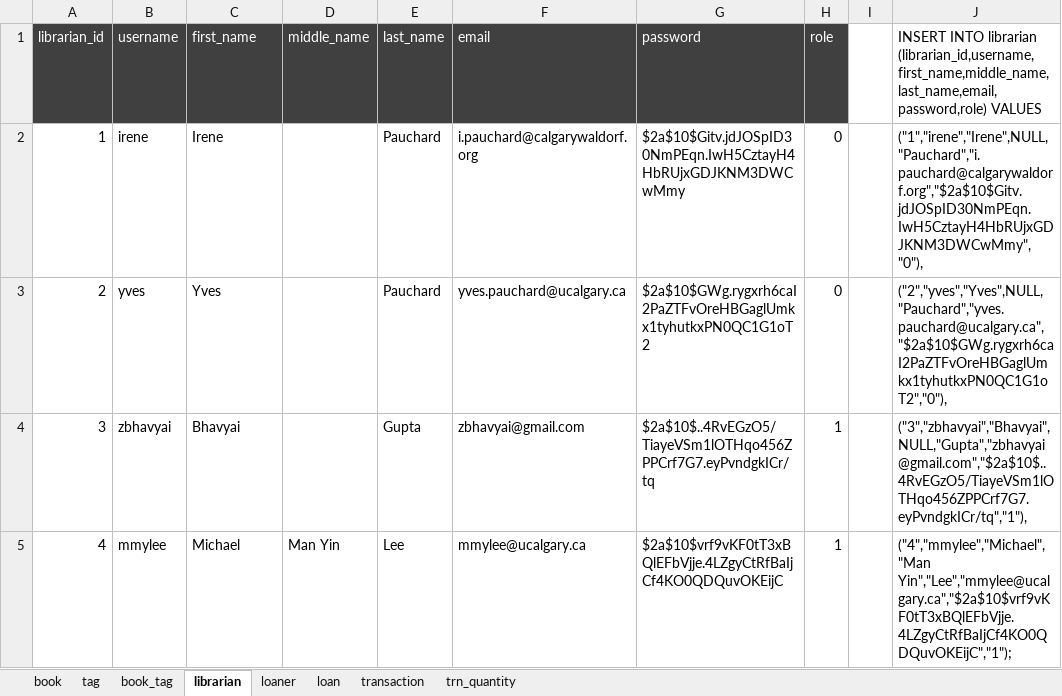
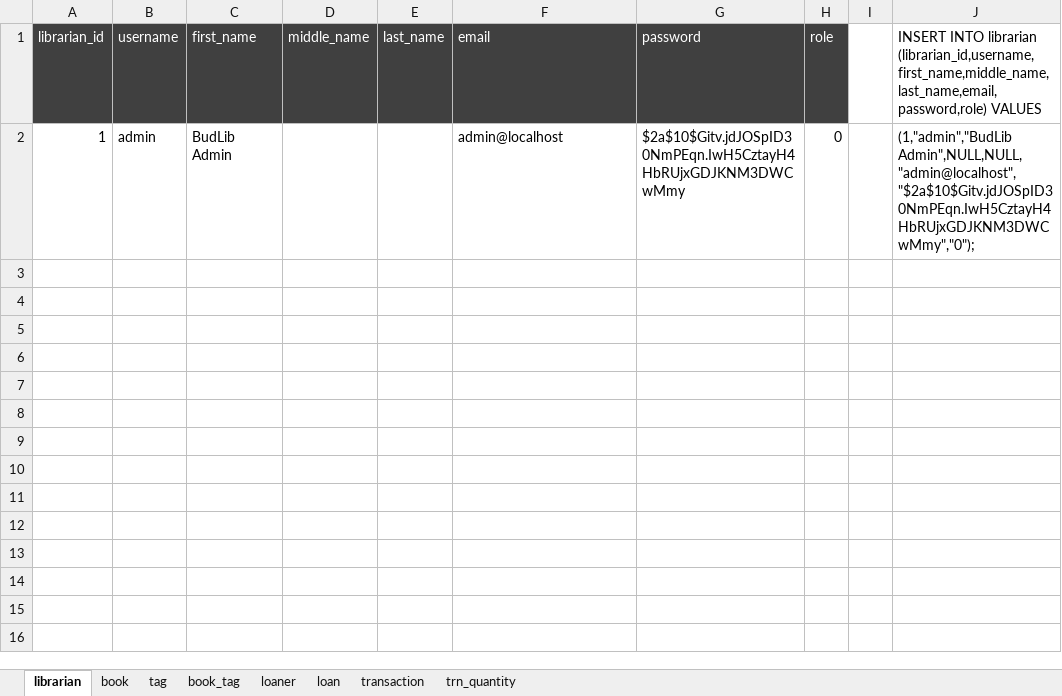
Before and after one commit to budlib/budlib-api, an Excel workbook: sql/02_dummy_data_generator.xlsx, sheet librarian, drawn as a sheet; values as stored, in another font and other column widths than the file's, no borders; the diff names each change by its address in the sheet, - before the commit and + after, or states it on an @@ line.

Commit message:
build: specifying ids explicitly during insertion, and updating librarians

```diff
--- a/sql/02_dummy_data_generator.xlsx (sheet librarian)
+++ b/sql/02_dummy_data_generator.xlsx (sheet librarian)
@@ sheet tab order changed: librarian | book | tag | book_tag | loaner | loan | transaction | trn_quantity @@
-B2 (username): irene
+B2 (username): admin
-C2 (first_name): Irene
+C2 (first_name): BudLib Admin
-E2 (last_name): Pauchard
+E2 (last_name): (empty)
-F2 (email): i.pauchard@calgarywaldorf.org
+F2 (email): admin@localhost
-J2: ("1","irene","Irene",NULL,"Pauchard","i.pauchard@calgarywaldorf.org","$2a$10$Gitv.jdJOSpID30NmPEqn.IwH5CztayH4HbRUjxGDJKNM3DWCwMmy","0"),
+J2: (1,"admin","BudLib Admin",NULL,NULL,"admin@localhost","$2a$10$Gitv.jdJOSpID30NmPEqn.IwH5CztayH4HbRUjxGDJKNM3DWCwMmy","0");
-row 3: 2 | yves | Yves |  | Pauchard | yves.pauchard@ucalgary.ca | $2a$10$GWg.rygxrh6caI2PaZTFvOreHBGaglUmkx1tyhutkxPN0QC1G1oT2 | 0 |  | ("2","yves","Yves",NULL,"Pauchard","yves.pauchard@ucalgary.ca","$2a$10$GWg.rygxrh6caI2PaZTFvOreHBGaglUmkx1tyhutkxPN0QC1G1oT2","0"),
-row 4: 3 | zbhavyai | Bhavyai |  | Gupta | zbhavyai@gmail.com | $2a$10$..4RvEGzO5/TiayeVSm1lOTHqo456ZPPCrf7G7.eyPvndgkICr/tq | 1 |  | ("3","zbhavyai","Bhavyai",NULL,"Gupta","zbhavyai@gmail.com","$2a$10$..4RvEGzO5/TiayeVSm1lOTHqo456ZPPCrf7G7.eyPvndgkICr/tq","1"),
-row 5: 4 | mmylee | Michael | Man Yin | Lee | mmylee@ucalgary.ca | $2a$10$vrf9vKF0tT3xBQlEFbVjje.4LZgyCtRfBaIjCf4KO0QDQuvOKEijC | 1 |  | ("4","mmylee","Michael","Man Yin","Lee","mmylee@ucalgary.ca","$2a$10$vrf9vKF0tT3xBQlEFbVjje.4LZgyCtRfBaIjCf4KO0QDQuvOKEijC","1");
```
Also changed, not shown: sheet book_tag, sheet trn_quantity, sheet transaction, sheet loan, sheet loaner, sheet book, 1 more sheet, formulas that keep their value, 2 other files.
